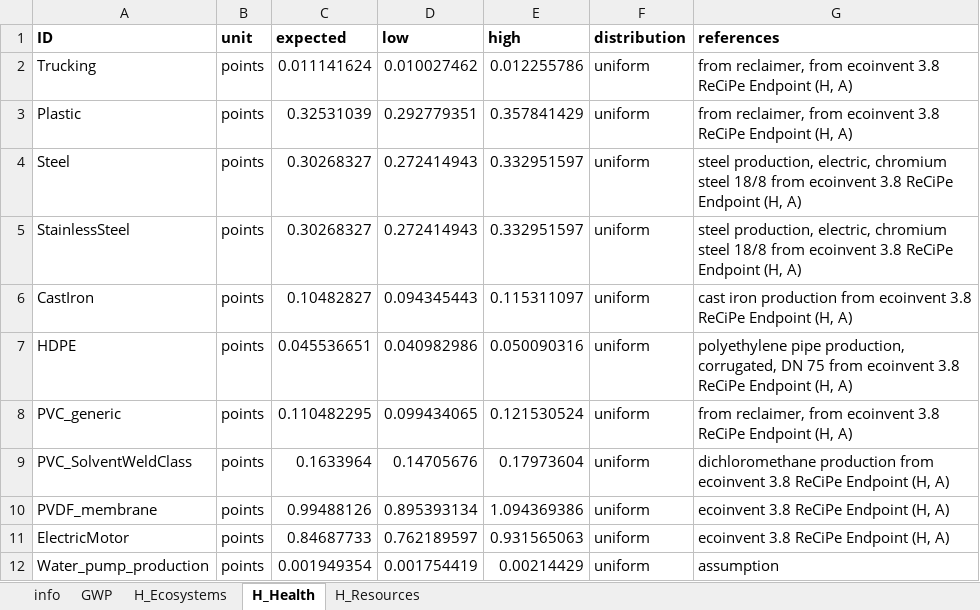
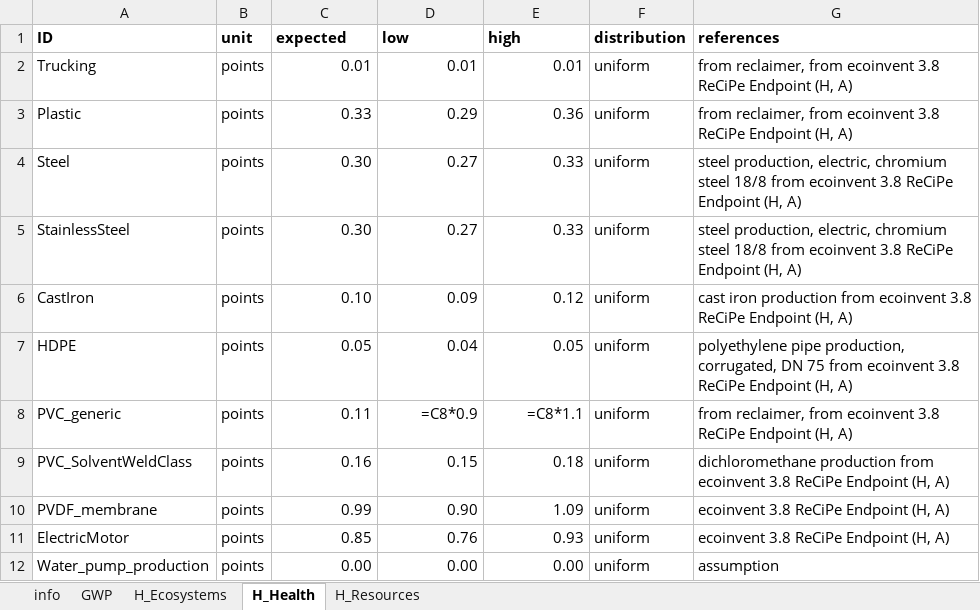
Before and after one commit to QSD-Group/EXPOsan, an Excel workbook: exposan/enviroloo/data/impact_items.xlsx, sheet H_Health, drawn as a sheet; only a part is shown; values as stored, in another font and other column widths than the file's, no borders; formulas without a stored value are shown as written; the diff covers the shown part only; the diff names each change by its address in the sheet, - before the commit and + after, or states it on an @@ line.

```diff
--- a/exposan/enviroloo/data/impact_items.xlsx (sheet H_Health)
+++ b/exposan/enviroloo/data/impact_items.xlsx (sheet H_Health)
-C2 (expected): 0.011141624
+C2 (expected): 0.01
-D2 (low): 0.010027462
+D2 (low): 0.01
-E2 (high): 0.012255786
+E2 (high): 0.01
-C3 (expected): 0.32531039
+C3 (expected): 0.33
-D3 (low): 0.292779351
+D3 (low): 0.29
-E3 (high): 0.357841429
+E3 (high): 0.36
-C4:C5 (expected): 0.30268327
+C4:C5 (expected): 0.30
-D4:D5 (low): 0.272414943
+D4:D5 (low): 0.27
-E4:E5 (high): 0.332951597
+E4:E5 (high): 0.33
-C6 (expected): 0.10482827
+C6 (expected): 0.10
-D6 (low): 0.094345443
+D6 (low): 0.09
-E6 (high): 0.115311097
+E6 (high): 0.12
-C7 (expected): 0.045536651
+C7 (expected): 0.05
-D7 (low): 0.040982986
+D7 (low): 0.04
-E7 (high): 0.050090316
+E7 (high): 0.05
-C8 (expected): 0.110482295
+C8 (expected): 0.11
-D8 (low): 0.099434065
+D8 (low): =C8*0.9
-E8 (high): 0.121530524
+E8 (high): =C8*1.1
-C9 (expected): 0.1633964
+C9 (expected): 0.16
-D9 (low): 0.14705676
+D9 (low): 0.15
-E9 (high): 0.17973604
+E9 (high): 0.18
-C10 (expected): 0.99488126
+C10 (expected): 0.99
-D10 (low): 0.895393134
+D10 (low): 0.90
-E10 (high): 1.094369386
+E10 (high): 1.09
-C11 (expected): 0.84687733
+C11 (expected): 0.85
-D11 (low): 0.762189597
+D11 (low): 0.76
-E11 (high): 0.931565063
+E11 (high): 0.93
-C12 (expected): 0.001949354
+C12 (expected): 0.00
-D12 (low): 0.001754419
+D12 (low): 0.00
-E12 (high): 0.00214429
+E12 (high): 0.00
```
Also changed, not shown: 21 edited cells elsewhere in this sheet, sheet H_Resources, sheet H_Ecosystems, sheet GWP, 3 other files.
